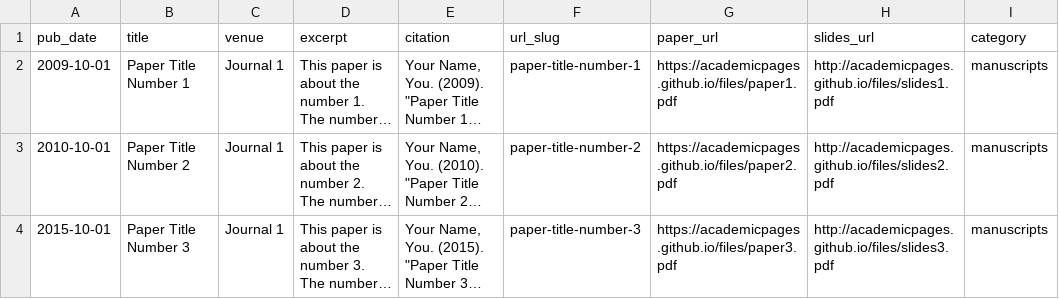
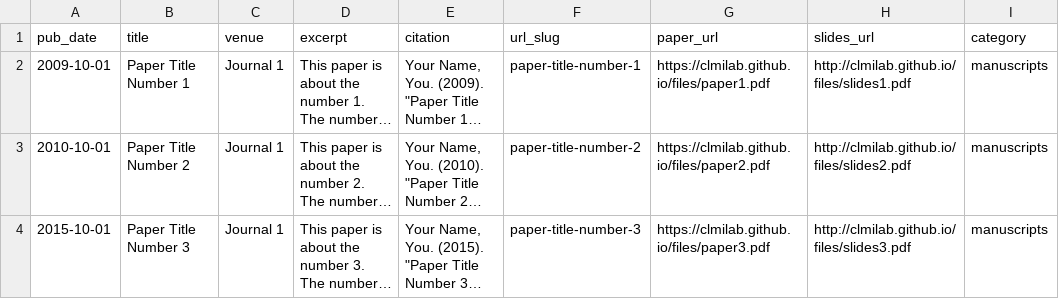
Before and after one commit to clmilab/clmilab.github.io, a CSV file: markdown_generator/publications.csv, drawn as a sheet; long unchanged cells end in …; the diff names each change by its address in the sheet, - before the commit and + after, or states it on an @@ line.

```diff
--- a/markdown_generator/publications.csv
+++ b/markdown_generator/publications.csv
-G2 (paper_url): https://academicpages.github.io/files/paper1.pdf
+G2 (paper_url): https://clmilab.github.io/files/paper1.pdf
-H2 (slides_url): http://academicpages.github.io/files/slides1.pdf
+H2 (slides_url): http://clmilab.github.io/files/slides1.pdf
-G3 (paper_url): https://academicpages.github.io/files/paper2.pdf
+G3 (paper_url): https://clmilab.github.io/files/paper2.pdf
-H3 (slides_url): http://academicpages.github.io/files/slides2.pdf
+H3 (slides_url): http://clmilab.github.io/files/slides2.pdf
-G4 (paper_url): https://academicpages.github.io/files/paper3.pdf
+G4 (paper_url): https://clmilab.github.io/files/paper3.pdf
-H4 (slides_url): http://academicpages.github.io/files/slides3.pdf
+H4 (slides_url): http://clmilab.github.io/files/slides3.pdf
```
Also changed, not shown: markdown_generator/publications.tsv, 25 other files.
